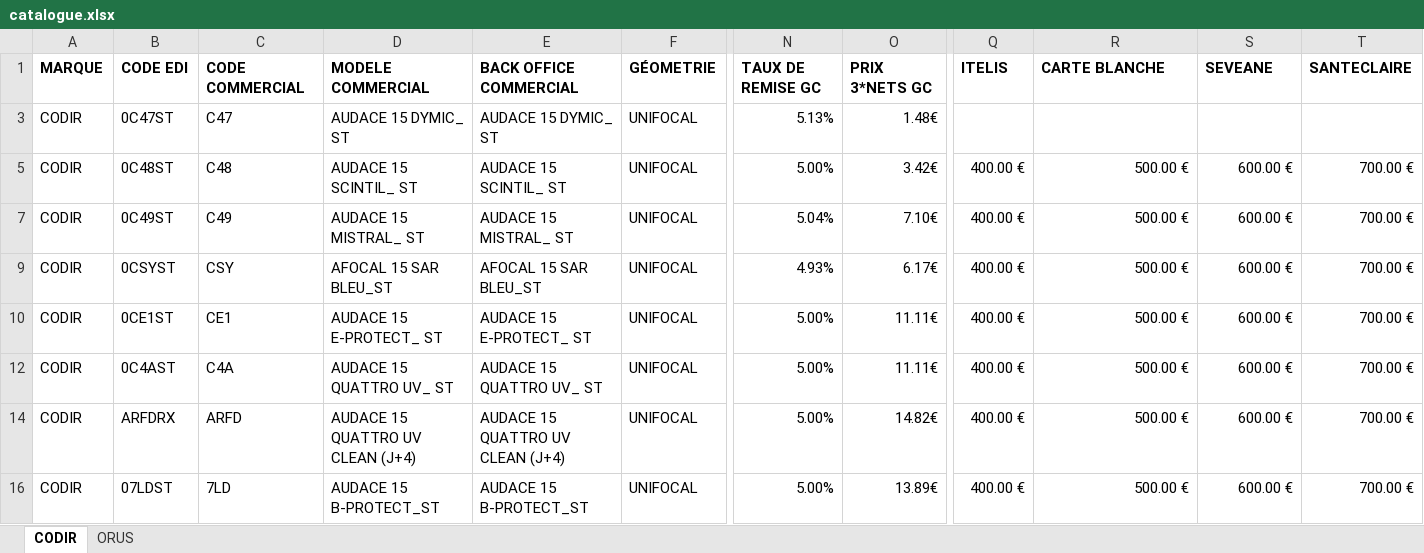
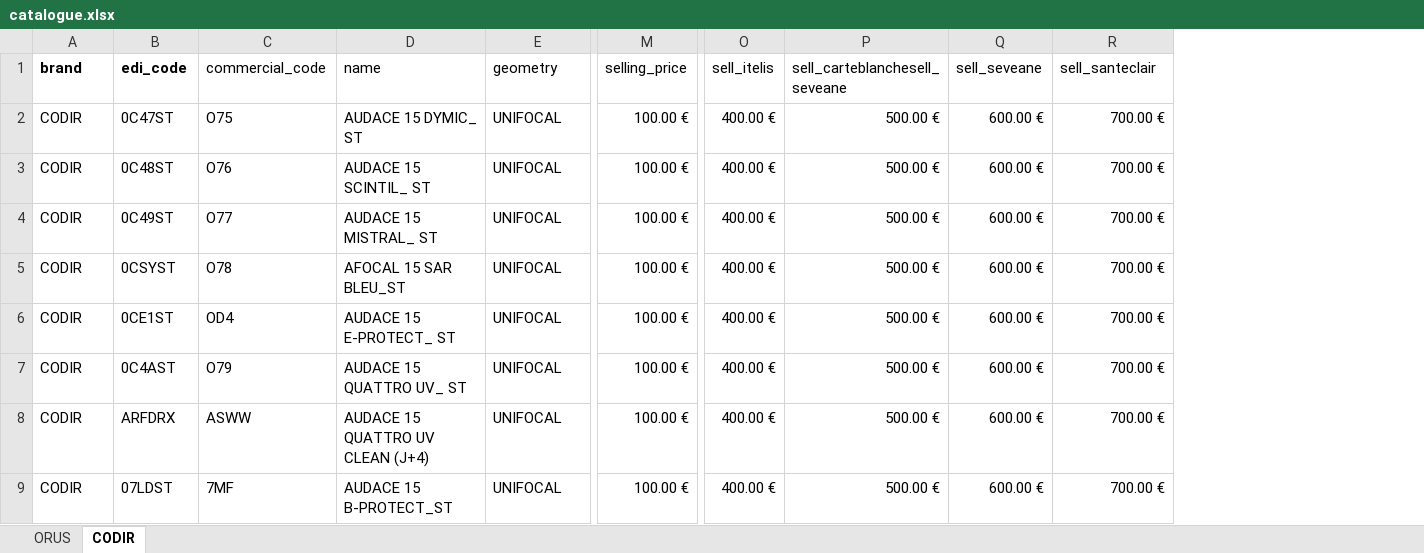
Before and after one commit to muamerklobodanovic-ops/podium-optique, an Excel workbook: backend/catalogue.xlsx, sheet CODIR, drawn as a sheet; only a part is shown, gaps mark what is left out; values as stored, in another font and other column widths than the file's, no borders; removed rows and columns are numbered as before the commit, all else as after; rows hold the shown columns only; the diff names each change by its address in the sheet, - before the commit and + after, or states it on an @@ line.

```diff
--- a/backend/catalogue.xlsx (sheet CODIR)
+++ b/backend/catalogue.xlsx (sheet CODIR)
@@ sheet tab order changed: ORUS | CODIR @@
-column C, rows 3-16: C47 | C48 | C49 | CSY | CE1 | C4A | ARFD | 7LD
+column C, rows 2-9: O75 | O76 | O77 | O78 | OD4 | O79 | ASWW | 7MF
-column E, rows 3-16: AUDACE 15 DYMIC_ ST | AUDACE 15 SCINTIL_ ST | AUDACE 15 MISTRAL_ ST | AFOCAL 15 SAR BLEU_ST | AUDACE 15 E-PROTECT_ ST | AUDACE 15 QUATTRO UV_ ST | AUDACE 15 QUATTRO UV CLEAN (J+4) | AUDACE 15 B-PROTECT_ST
-column N, rows 3-16: 5.13% | 5.00% | 5.04% | 4.93% | 5.00% | 5.00% | 5.00% | 5.00%
-column O, rows 3-16: 1.48€ | 3.42€ | 7.10€ | 6.17€ | 11.11€ | 11.11€ | 14.82€ | 13.89€
+column M, rows 2-9: all 100.00 €
-row 1: MARQUE | CODE EDI | CODE COMMERCIAL | MODELE COMMERCIAL | BACK OFFICE COMMERCIAL | GÉOMETRIE | TAUX DE REMISE GC | PRIX 3*NETS GC | ITELIS | CARTE BLANCHE | SEVEANE | SANTECLAIRE
+row 1: brand | edi_code | commercial_code | name | geometry | selling_price | sell_itelis | sell_carteblanchesell_seveane | sell_seveane | sell_santeclair
-O2: (empty)
+O2: 400.00 €
-P2: (empty)
+P2: 500.00 €
-Q2: (empty)
+Q2: 600.00 €
-R2: (empty)
+R2: 700.00 €
```
Also changed, not shown: sheet ORUS, 2 other files.
